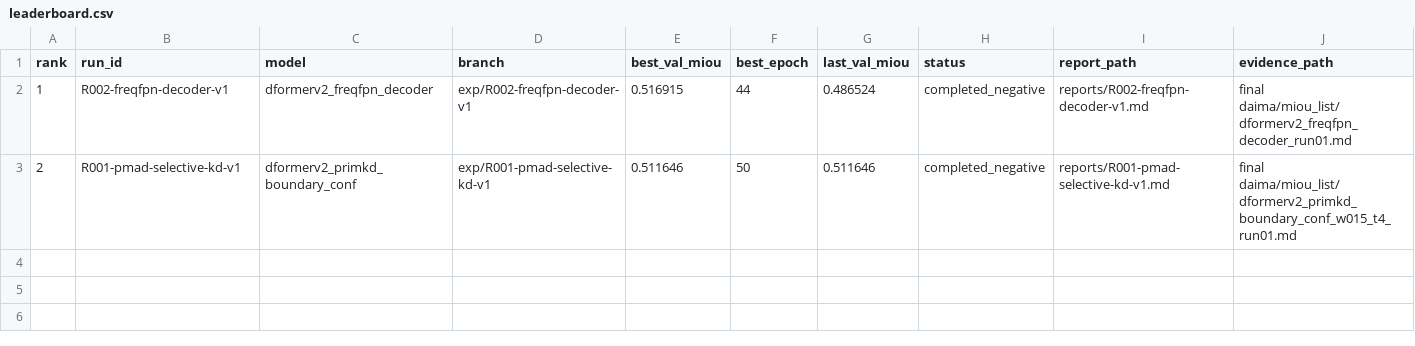
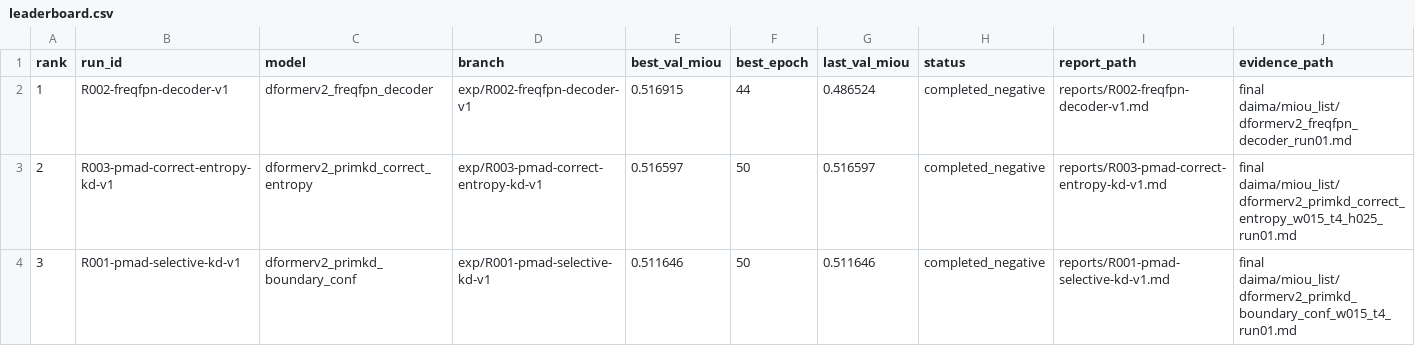
Before and after one commit to hansu650/Lun-Wen, a CSV file: metrics/leaderboard.csv, drawn as a sheet.

Commit message:
Run R003 PMAD correct entropy experiment

```diff
--- a/metrics/leaderboard.csv
+++ b/metrics/leaderboard.csv
@@ -2,2 +2,3 @@ rank,run_id,model,branch,best_val_miou,best_epoch,last_val_miou,status,report_pa
 1,R002-freqfpn-decoder-v1,dformerv2_freqfpn_decoder,exp/R002-freqfpn-decoder-v1,0.516915,44,0.486524,completed_negative,reports/R002-freqfpn-decoder-v1.md,final daima/miou_list/dformerv2_freqfpn_decoder_run01.md
-2,R001-pmad-selective-kd-v1,dformerv2_primkd_boundary_conf,exp/R001-pmad-selective-kd-v1,0.511646,50,0.511646,completed_negative,reports/R001-pmad-selective-kd-v1.md,final daima/miou_list/dformerv2_primkd_boundary_conf_w015_t4_run01.md
+2,R003-pmad-correct-entropy-kd-v1,dformerv2_primkd_correct_entropy,exp/R003-pmad-correct-entropy-kd-v1,0.516597,50,0.516597,completed_negative,reports/R003-pmad-correct-entropy-kd-v1.md,final daima/miou_list/dformerv2_primkd_correct_entropy_w015_t4_h025_run01.md
+3,R001-pmad-selective-kd-v1,dformerv2_primkd_boundary_conf,exp/R001-pmad-selective-kd-v1,0.511646,50,0.511646,completed_negative,reports/R001-pmad-selective-kd-v1.md,final daima/miou_list/dformerv2_primkd_boundary_conf_w015_t4_run01.md
```
Also changed, not shown: 12 other files.
